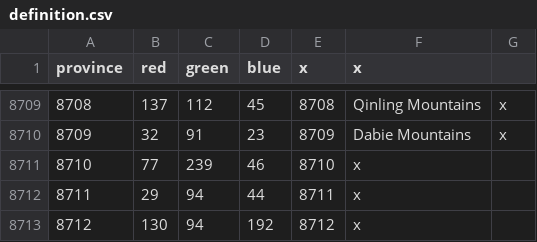
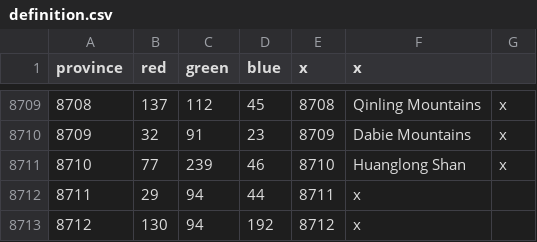
Before and after one commit to The-Triumvirate/Imperium-Universalis, a CSV file: map/definition.csv, drawn as a sheet; only a part is shown, gaps mark what is left out.

```diff
--- a/map/definition.csv
+++ b/map/definition.csv
@@ -8710,3 +8710,3 @@ province;red;green;blue;x;x
 8709;32;91;23;8709;Dabie Mountains;x
-8710;77;239;46;8710;x
+8710;77;239;46;8710;Huanglong Shan;x
 8711;29;94;44;8711;x
```
Also changed, not shown: 29 other files.
